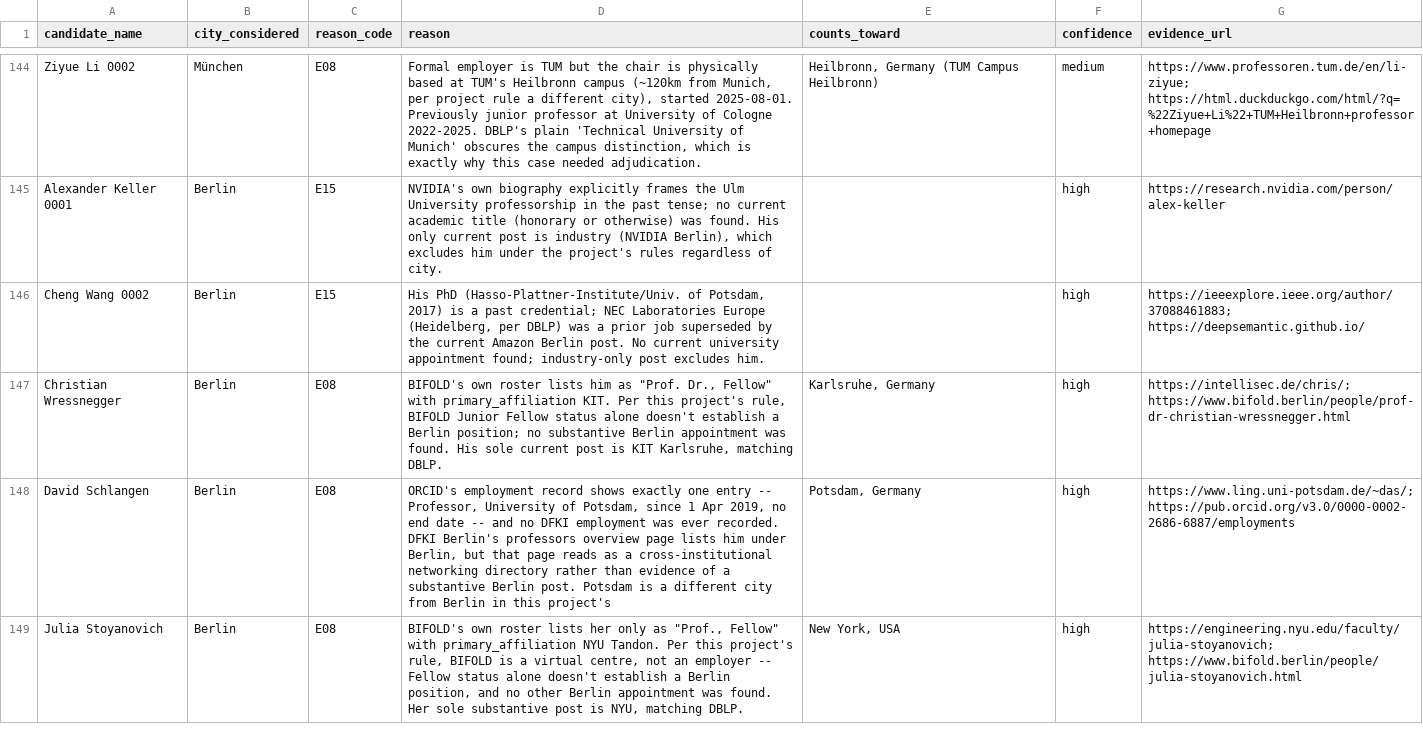
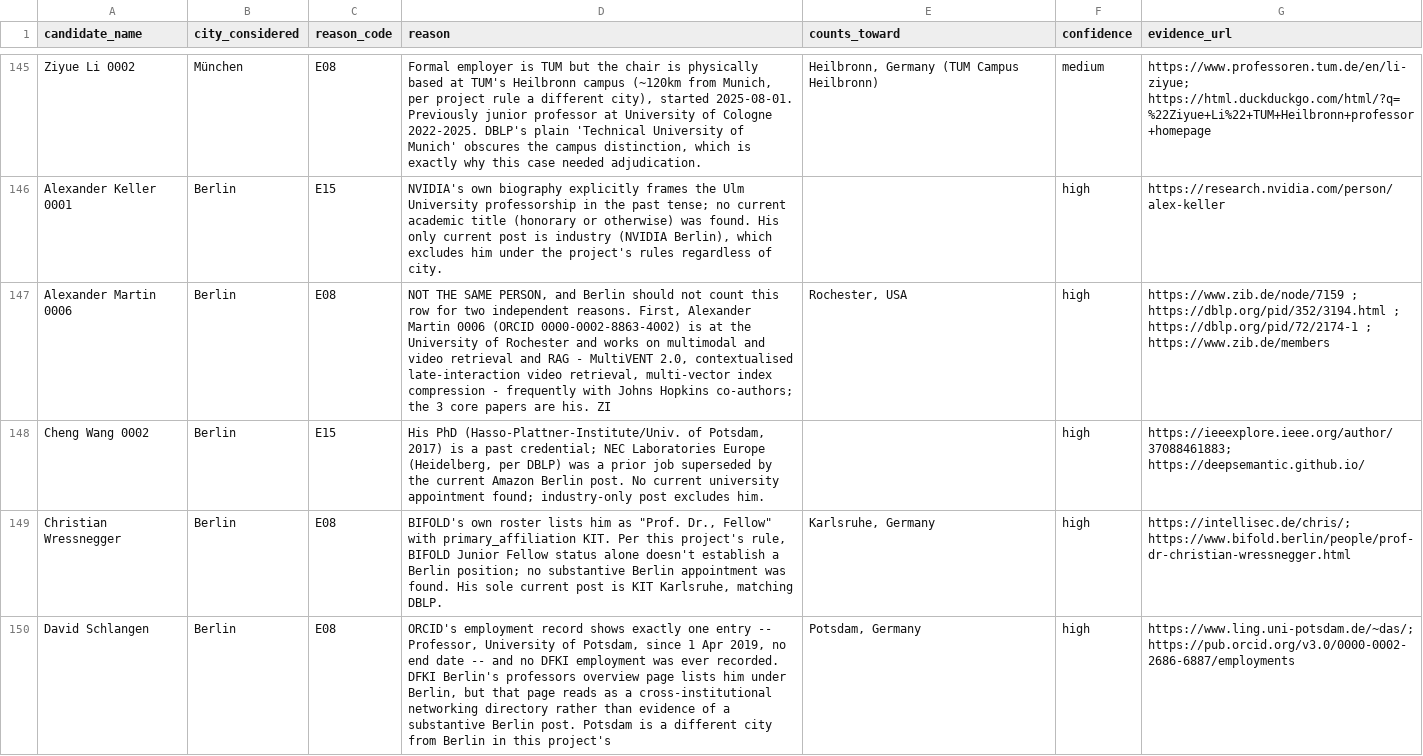
Before and after one commit to andrehuang/europe-ai-density, a CSV file: data/exclusions.csv, drawn as a sheet; only a part is shown, gaps mark what is left out; the shorter side is filled out with more unchanged rows; the diff covers the shown part only.

```diff
--- a/data/exclusions.csv
+++ b/data/exclusions.csv
@@ -145,2 +146,3 @@ Ziyue Li 0002,München,E08,"Formal employer is TUM but the chair is physically b
 Alexander Keller 0001,Berlin,E15,"NVIDIA's own biography explicitly frames the Ulm University professorship in the past tense; no current academic title (honorary or otherwise) was found. His only current post is industry (NVIDIA Berlin), which excludes him under the project's rules regardless of city.",,high,https://research.nvidia.com/person/alex-keller
+Alexander Martin 0006,Berlin,E08,"NOT THE SAME PERSON, and Berlin should not count this row for two independent reasons. First, Alexander Martin 0006 (ORCID 0000-0002-8863-4002) is at the University of Rochester and works on multimodal and video retrieval and RAG - MultiVENT 2.0, contextualised late-interaction video retrieval, multi-vector index compression - frequently with Johns Hopkins co-authors; the 3 core papers are his. ZI","Rochester, USA",high,https://www.zib.de/node/7159 ; https://dblp.org/pid/352/3194.html ; https://dblp.org/pid/72/2174-1 ; https://www.zib.de/members
 Cheng Wang 0002,Berlin,E15,"His PhD (Hasso-Plattner-Institute/Univ. of Potsdam, 2017) is a past credential; NEC Laboratories Europe (Heidelberg, per DBLP) was a prior job superseded by the current Amazon Berlin post. No current university appointment found; industry-only post excludes him.",,high,https://ieeexplore.ieee.org/author/37088461883; https://deepsemantic.github.io/
```
Also changed, not shown: 5 added rows elsewhere in this file, data/adjudication_rulings_berlin.csv, data/adjudication_rulings_tuebingen.csv, 7 other files.
